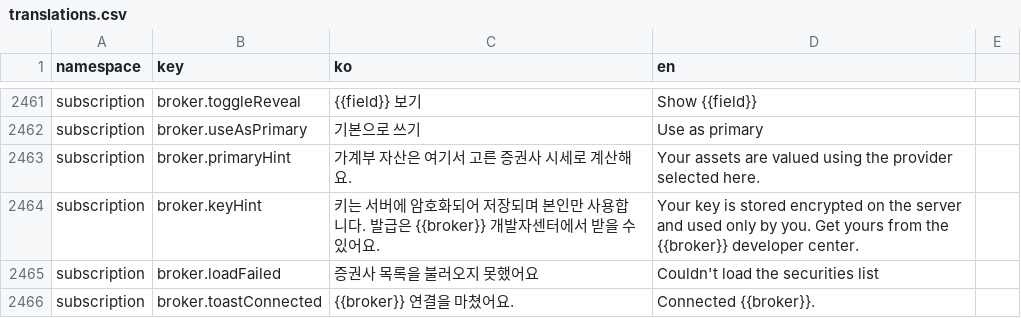
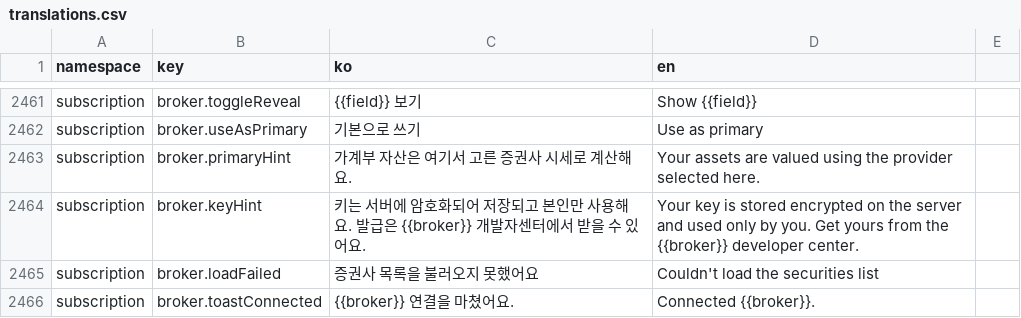
Before and after one commit to lshdainty/groo-damda-front, a CSV file: i18n/translations.csv, drawn as a sheet; only a part is shown, gaps mark what is left out.

```diff
--- a/i18n/translations.csv
+++ b/i18n/translations.csv
@@ -2463,3 +2463,3 @@ subscription,broker.useAsPrimary,기본으로 쓰기,Use as primary
 subscription,broker.primaryHint,가계부 자산은 여기서 고른 증권사 시세로 계산해요.,Your assets are valued using the provider selected here.
-subscription,broker.keyHint,키는 서버에 암호화되어 저장되며 본인만 사용합니다. 발급은 {{broker}} 개발자센터에서 받을 수 있어요.,Your key is stored encrypted on the server and used only by you. Get yours from the {{broker}} developer center.
+subscription,broker.keyHint,키는 서버에 암호화되어 저장되고 본인만 사용해요. 발급은 {{broker}} 개발자센터에서 받을 수 있어요.,Your key is stored encrypted on the server and used only by you. Get yours from the {{broker}} developer center.
 subscription,broker.loadFailed,증권사 목록을 불러오지 못했어요,Couldn't load the securities list
```
